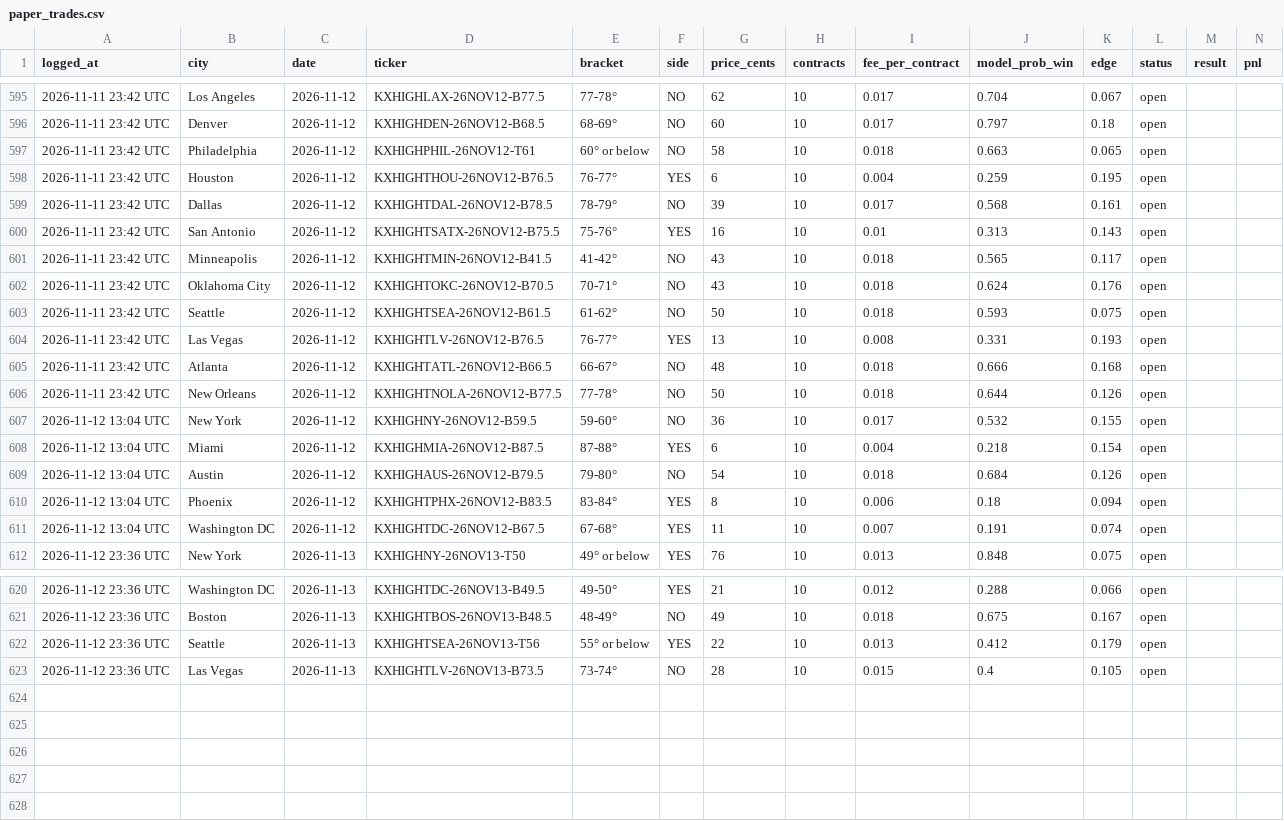
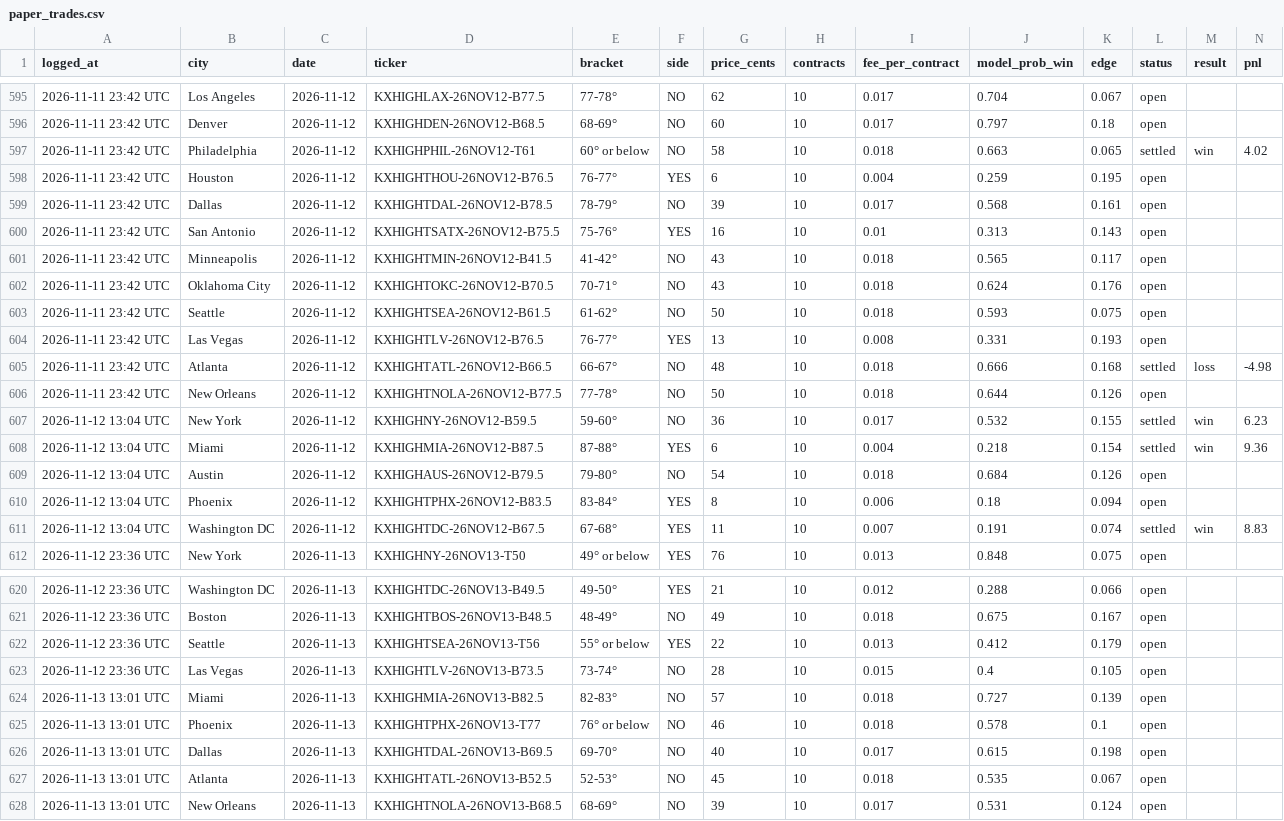
Before and after one commit to kieroncg44/weather-bot, a CSV file: paper_trades.csv, drawn as a sheet; only a part is shown, gaps mark what is left out.

```diff
--- a/paper_trades.csv
+++ b/paper_trades.csv
@@ -596,3 +596,3 @@ logged_at,city,date,ticker,bracket,side,price_cents,contracts,fee_per_contract,m
 2026-11-11 23:42 UTC,Denver,2026-11-12,KXHIGHDEN-26NOV12-B68.5,68-69°,NO,60,10,0.017,0.797,0.18,open,,
-2026-11-11 23:42 UTC,Philadelphia,2026-11-12,KXHIGHPHIL-26NOV12-T61,60° or below,NO,58,10,0.018,0.663,0.065,open,,
+2026-11-11 23:42 UTC,Philadelphia,2026-11-12,KXHIGHPHIL-26NOV12-T61,60° or below,NO,58,10,0.018,0.663,0.065,settled,win,4.02
 2026-11-11 23:42 UTC,Houston,2026-11-12,KXHIGHTHOU-26NOV12-B76.5,76-77°,YES,6,10,0.004,0.259,0.195,open,,
@@ -604,9 +604,9 @@ logged_at,city,date,ticker,bracket,side,price_cents,contracts,fee_per_contract,m
 2026-11-11 23:42 UTC,Las Vegas,2026-11-12,KXHIGHTLV-26NOV12-B76.5,76-77°,YES,13,10,0.008,0.331,0.193,open,,
-2026-11-11 23:42 UTC,Atlanta,2026-11-12,KXHIGHTATL-26NOV12-B66.5,66-67°,NO,48,10,0.018,0.666,0.168,open,,
+2026-11-11 23:42 UTC,Atlanta,2026-11-12,KXHIGHTATL-26NOV12-B66.5,66-67°,NO,48,10,0.018,0.666,0.168,settled,loss,-4.98
 2026-11-11 23:42 UTC,New Orleans,2026-11-12,KXHIGHTNOLA-26NOV12-B77.5,77-78°,NO,50,10,0.018,0.644,0.126,open,,
-2026-11-12 13:04 UTC,New York,2026-11-12,KXHIGHNY-26NOV12-B59.5,59-60°,NO,36,10,0.017,0.532,0.155,open,,
-2026-11-12 13:04 UTC,Miami,2026-11-12,KXHIGHMIA-26NOV12-B87.5,87-88°,YES,6,10,0.004,0.218,0.154,open,,
+2026-11-12 13:04 UTC,New York,2026-11-12,KXHIGHNY-26NOV12-B59.5,59-60°,NO,36,10,0.017,0.532,0.155,settled,win,6.23
+2026-11-12 13:04 UTC,Miami,2026-11-12,KXHIGHMIA-26NOV12-B87.5,87-88°,YES,6,10,0.004,0.218,0.154,settled,win,9.36
 2026-11-12 13:04 UTC,Austin,2026-11-12,KXHIGHAUS-26NOV12-B79.5,79-80°,NO,54,10,0.018,0.684,0.126,open,,
 2026-11-12 13:04 UTC,Phoenix,2026-11-12,KXHIGHTPHX-26NOV12-B83.5,83-84°,YES,8,10,0.006,0.18,0.094,open,,
-2026-11-12 13:04 UTC,Washington DC,2026-11-12,KXHIGHTDC-26NOV12-B67.5,67-68°,YES,11,10,0.007,0.191,0.074,open,,
+2026-11-12 13:04 UTC,Washington DC,2026-11-12,KXHIGHTDC-26NOV12-B67.5,67-68°,YES,11,10,0.007,0.191,0.074,settled,win,8.83
 2026-11-12 23:36 UTC,New York,2026-11-13,KXHIGHNY-26NOV13-T50,49° or below,YES,76,10,0.013,0.848,0.075,open,,
@@ -623 +623,6 @@ logged_at,city,date,ticker,bracket,side,price_cents,contracts,fee_per_contract,m
 2026-11-12 23:36 UTC,Las Vegas,2026-11-13,KXHIGHTLV-26NOV13-B73.5,73-74°,NO,28,10,0.015,0.4,0.105,open,,
+2026-11-13 13:01 UTC,Miami,2026-11-13,KXHIGHMIA-26NOV13-B82.5,82-83°,NO,57,10,0.018,0.727,0.139,open,,
+2026-11-13 13:01 UTC,Phoenix,2026-11-13,KXHIGHTPHX-26NOV13-T77,76° or below,NO,46,10,0.018,0.578,0.1,open,,
+2026-11-13 13:01 UTC,Dallas,2026-11-13,KXHIGHTDAL-26NOV13-B69.5,69-70°,NO,40,10,0.017,0.615,0.198,open,,
+2026-11-13 13:01 UTC,Atlanta,2026-11-13,KXHIGHTATL-26NOV13-B52.5,52-53°,NO,45,10,0.018,0.535,0.067,open,,
+2026-11-13 13:01 UTC,New Orleans,2026-11-13,KXHIGHTNOLA-26NOV13-B68.5,68-69°,NO,39,10,0.017,0.531,0.124,open,,
```
Also changed, not shown: actuals.csv, forecasts.csv, 5 other files.
